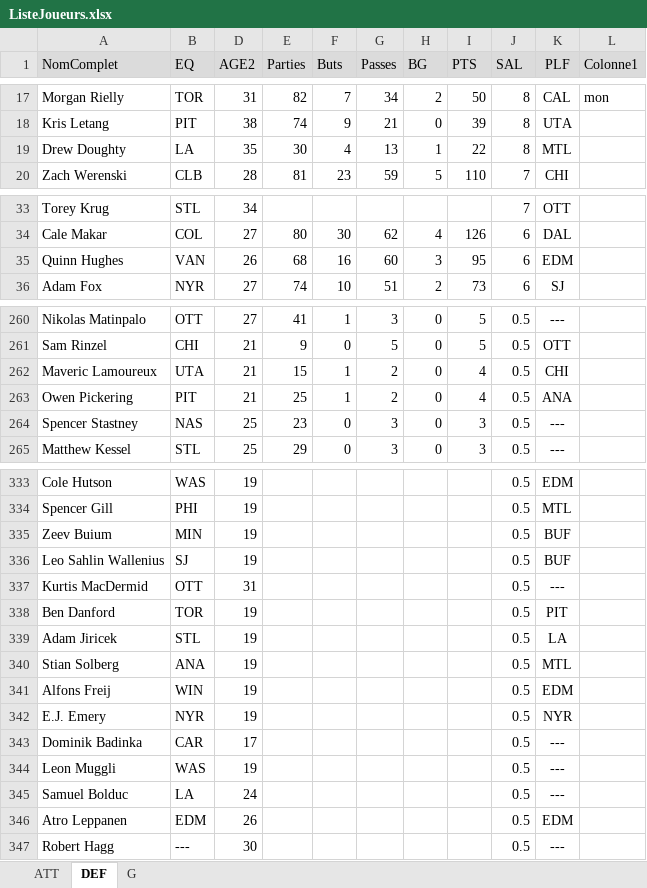
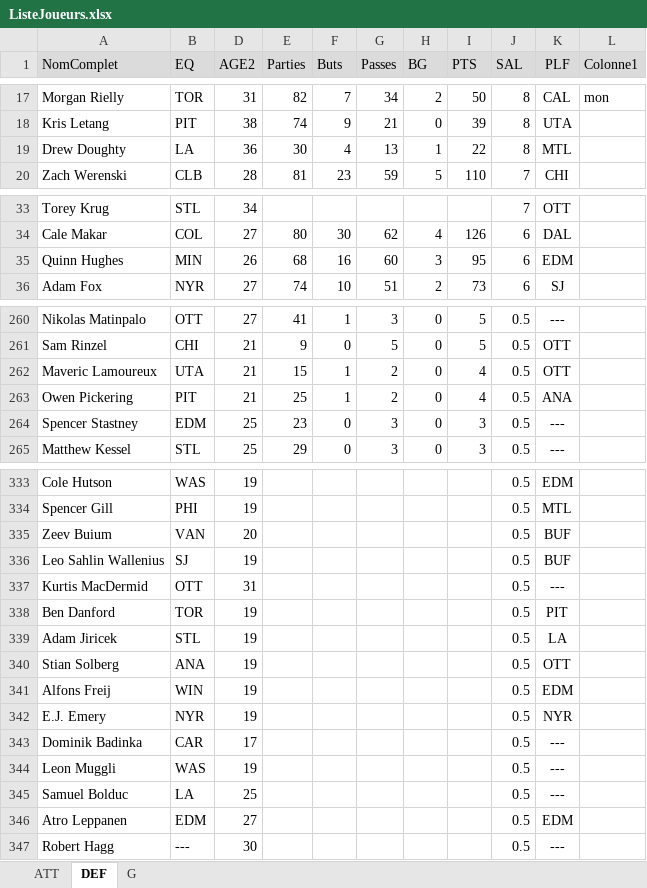
Before and after one commit to poolplf/plf, an Excel workbook: data/ListeJoueurs.xlsx, sheet DEF, drawn as a sheet; only a part is shown, gaps mark what is left out; values as stored, in another font and other column widths than the file's, no borders; table styles not drawn; the diff covers the shown part only; the diff names each change by its address in the sheet, - before the commit and + after, or states it on an @@ line.

```diff
--- a/data/ListeJoueurs.xlsx (sheet DEF)
+++ b/data/ListeJoueurs.xlsx (sheet DEF)
-D19 (AGE2): 35
+D19 (AGE2): 36
-B35 (EQ): VAN
+B35 (EQ): MIN
-K262 (PLF): CHI
+K262 (PLF): OTT
-B264 (EQ): NAS
+B264 (EQ): EDM
-B335 (EQ): MIN
+B335 (EQ): VAN
-D335 (AGE2): 19
+D335 (AGE2): 20
-K340 (PLF): MTL
+K340 (PLF): OTT
-D345 (AGE2): 24
+D345 (AGE2): 25
-D346 (AGE2): 26
+D346 (AGE2): 27
```
Also changed, not shown: 5 edited cells elsewhere in this sheet, sheet ATT, sheet G.
